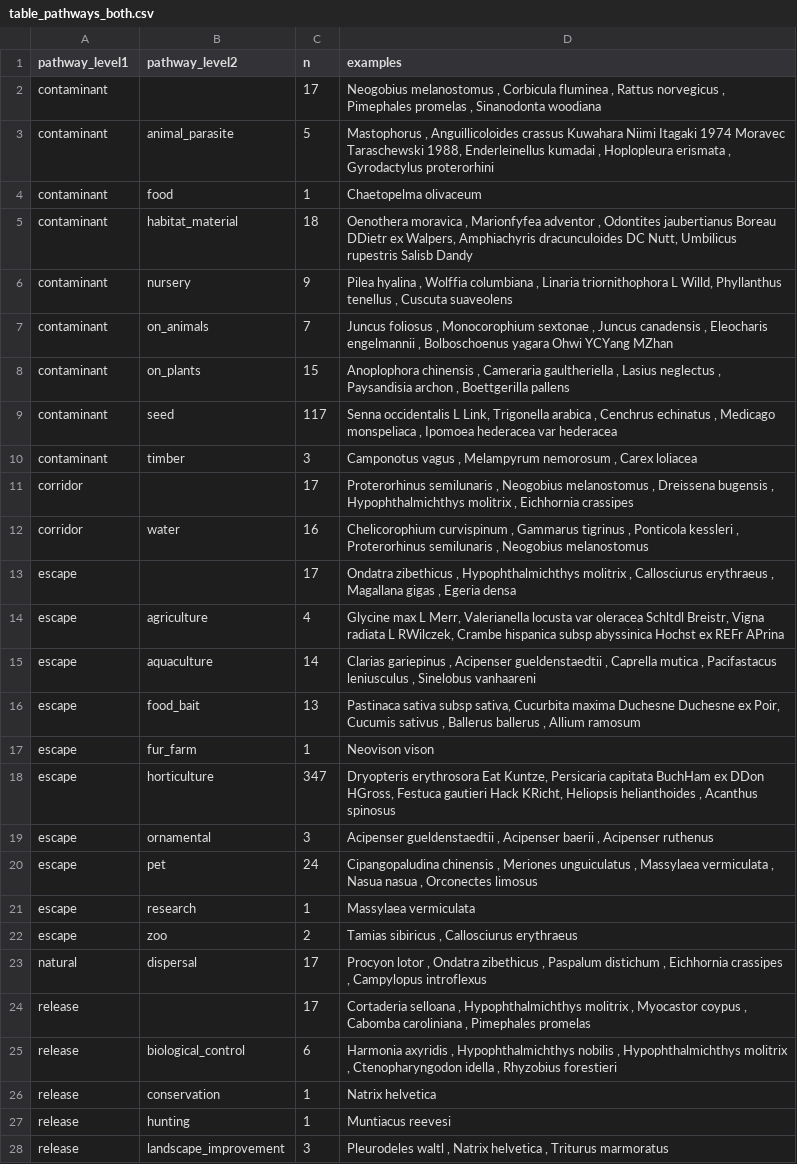
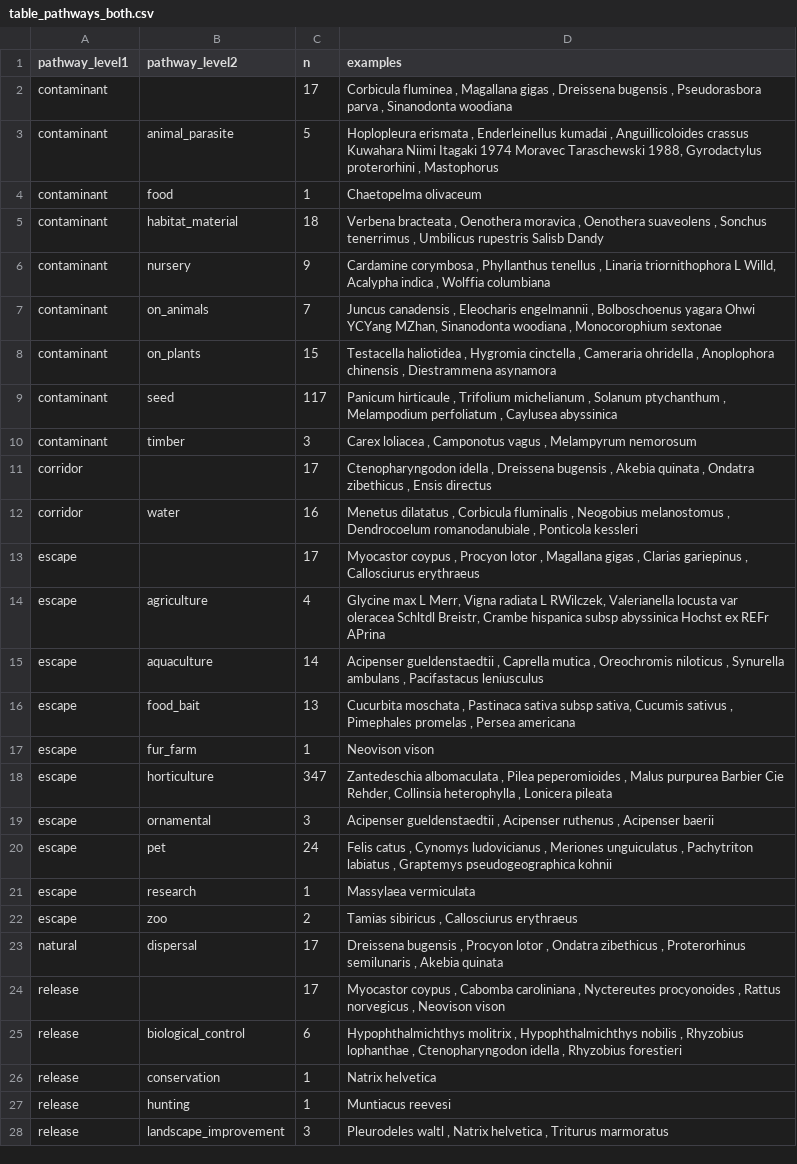
Before and after one commit to inbo/natuurindicatoren, a CSV file: data/processed/table_pathways_both.csv, drawn as a sheet; only a part is shown; the diff covers the shown part only.

```diff
--- a/data/processed/table_pathways_both.csv
+++ b/data/processed/table_pathways_both.csv
@@ -1,26 +1,26 @@
 pathway_level1;pathway_level2;n;examples
-contaminant;;17;Neogobius melanostomus , Corbicula fluminea , Rattus norvegicus , Pimephales promelas , Sinanodonta woodiana
-contaminant;animal_parasite;5;Mastophorus , Anguillicoloides crassus Kuwahara Niimi  Itagaki 1974 Moravec  Taraschewski 1988, Enderleinellus kumadai , Hoplopleura erismata , Gyrodactylus proterorhini
+contaminant;;17;Corbicula fluminea , Magallana gigas , Dreissena bugensis , Pseudorasbora parva , Sinanodonta woodiana
+contaminant;animal_parasite;5;Hoplopleura erismata , Enderleinellus kumadai , Anguillicoloides crassus Kuwahara Niimi  Itagaki 1974 Moravec  Taraschewski 1988, Gyrodactylus proterorhini , Mastophorus
 contaminant;food;1;Chaetopelma olivaceum
-contaminant;habitat_material;18;Oenothera moravica , Marionfyfea adventor , Odontites jaubertianus Boreau DDietr ex Walpers, Amphiachyris dracunculoides DC Nutt, Umbilicus rupestris Salisb Dandy
-contaminant;nursery;9;Pilea hyalina , Wolffia columbiana , Linaria triornithophora L Willd, Phyllanthus tenellus , Cuscuta suaveolens
-contaminant;on_animals;7;Juncus foliosus , Monocorophium sextonae , Juncus canadensis , Eleocharis engelmannii , Bolboschoenus yagara Ohwi YCYang  MZhan
-contaminant;on_plants;15;Anoplophora chinensis , Cameraria gaultheriella , Lasius neglectus , Paysandisia archon , Boettgerilla pallens
-contaminant;seed;117;Senna occidentalis L Link, Trigonella arabica , Cenchrus echinatus , Medicago monspeliaca , Ipomoea hederacea var hederacea
-contaminant;timber;3;Camponotus vagus , Melampyrum nemorosum , Carex loliacea
-corridor;;17;Proterorhinus semilunaris , Neogobius melanostomus , Dreissena bugensis , Hypophthalmichthys molitrix , Eichhornia crassipes
-corridor;water;16;Chelicorophium curvispinum , Gammarus tigrinus , Ponticola kessleri , Proterorhinus semilunaris , Neogobius melanostomus
-escape;;17;Ondatra zibethicus , Hypophthalmichthys molitrix , Callosciurus erythraeus , Magallana gigas , Egeria densa
-escape;agriculture;4;Glycine max L Merr, Valerianella locusta var oleracea Schltdl Breistr, Vigna radiata L RWilczek, Crambe hispanica subsp abyssinica Hochst ex REFr APrina
-escape;aquaculture;14;Clarias gariepinus , Acipenser gueldenstaedtii , Caprella mutica , Pacifastacus leniusculus , Sinelobus vanhaareni
-escape;food_bait;13;Pastinaca sativa subsp sativa, Cucurbita maxima Duchesne Duchesne ex Poir, Cucumis sativus , Ballerus ballerus , Allium ramosum
+contaminant;habitat_material;18;Verbena bracteata , Oenothera moravica , Oenothera suaveolens , Sonchus tenerrimus , Umbilicus rupestris Salisb Dandy
+contaminant;nursery;9;Cardamine corymbosa , Phyllanthus tenellus , Linaria triornithophora L Willd, Acalypha indica , Wolffia columbiana
+contaminant;on_animals;7;Juncus canadensis , Eleocharis engelmannii , Bolboschoenus yagara Ohwi YCYang  MZhan, Sinanodonta woodiana , Monocorophium sextonae
+contaminant;on_plants;15;Testacella haliotidea , Hygromia cinctella , Cameraria ohridella , Anoplophora chinensis , Diestrammena asynamora
+contaminant;seed;117;Panicum hirticaule , Trifolium michelianum , Solanum ptychanthum , Melampodium perfoliatum , Caylusea abyssinica
+contaminant;timber;3;Carex loliacea , Camponotus vagus , Melampyrum nemorosum
+corridor;;17;Ctenopharyngodon idella , Dreissena bugensis , Akebia quinata , Ondatra zibethicus , Ensis directus
+corridor;water;16;Menetus dilatatus , Corbicula fluminalis , Neogobius melanostomus , Dendrocoelum romanodanubiale , Ponticola kessleri
+escape;;17;Myocastor coypus , Procyon lotor , Magallana gigas , Clarias gariepinus , Callosciurus erythraeus
+escape;agriculture;4;Glycine max L Merr, Vigna radiata L RWilczek, Valerianella locusta var oleracea Schltdl Breistr, Crambe hispanica subsp abyssinica Hochst ex REFr APrina
+escape;aquaculture;14;Acipenser gueldenstaedtii , Caprella mutica , Oreochromis niloticus , Synurella ambulans , Pacifastacus leniusculus
+escape;food_bait;13;Cucurbita moschata , Pastinaca sativa subsp sativa, Cucumis sativus , Pimephales promelas , Persea americana
 escape;fur_farm;1;Neovison vison
-escape;horticulture;347;Dryopteris erythrosora Eat Kuntze, Persicaria capitata BuchHam ex DDon HGross, Festuca gautieri Hack KRicht, Heliopsis helianthoides , Acanthus spinosus
-escape;ornamental;3;Acipenser gueldenstaedtii , Acipenser baerii , Acipenser ruthenus
-escape;pet;24;Cipangopaludina chinensis , Meriones unguiculatus , Massylaea vermiculata , Nasua nasua , Orconectes limosus
+escape;horticulture;347;Zantedeschia albomaculata , Pilea peperomioides , Malus purpurea Barbier  Cie Rehder, Collinsia heterophylla , Lonicera pileata
+escape;ornamental;3;Acipenser gueldenstaedtii , Acipenser ruthenus , Acipenser baerii
+escape;pet;24;Felis catus , Cynomys ludovicianus , Meriones unguiculatus , Pachytriton labiatus , Graptemys pseudogeographica kohnii
 escape;research;1;Massylaea vermiculata
 escape;zoo;2;Tamias sibiricus , Callosciurus erythraeus
-natural;dispersal;17;Procyon lotor , Ondatra zibethicus , Paspalum distichum , Eichhornia crassipes , Campylopus introflexus
-release;;17;Cortaderia selloana , Hypophthalmichthys molitrix , Myocastor coypus , Cabomba caroliniana , Pimephales promelas
-release;biological_control;6;Harmonia axyridis , Hypophthalmichthys nobilis , Hypophthalmichthys molitrix , Ctenopharyngodon idella , Rhyzobius forestieri
+natural;dispersal;17;Dreissena bugensis , Procyon lotor , Ondatra zibethicus , Proterorhinus semilunaris , Akebia quinata
+release;;17;Myocastor coypus , Cabomba caroliniana , Nyctereutes procyonoides , Rattus norvegicus , Neovison vison
+release;biological_control;6;Hypophthalmichthys molitrix , Hypophthalmichthys nobilis , Rhyzobius lophanthae , Ctenopharyngodon idella , Rhyzobius forestieri
 release;conservation;1;Natrix helvetica
```
Also changed, not shown: 10 edited cells elsewhere in this file, data/processed/tabel_pathways_beide.csv, data/processed/tabel_pathways_level1.csv, 16 other files.
